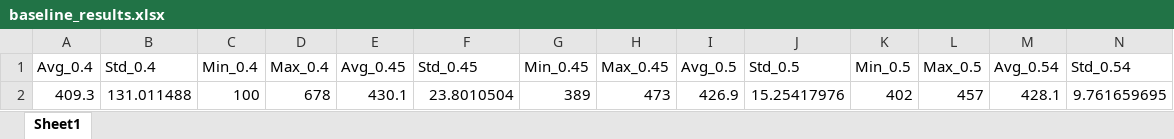
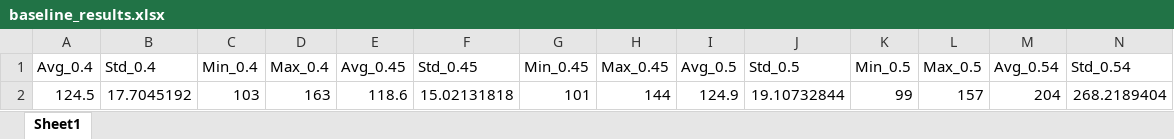
Before and after one commit to Lars-VU/Cart-Pole-Group-14-Assignment-RL, an Excel workbook: weights/baseline_results.xlsx, sheet Sheet1, drawn as a sheet; only a part is shown; values as stored, in another font and other column widths than the file's, no borders; removed rows and columns are numbered as before the commit, all else as after; rows hold the shown columns only; the diff names each change by its address in the sheet, - before the commit and + after, or states it on an @@ line.

```diff
--- a/weights/baseline_results.xlsx (sheet Sheet1)
+++ b/weights/baseline_results.xlsx (sheet Sheet1)
-row 2: 409.3 | 131.011488 | 100 | 678 | 430.1 | 23.8010504 | 389 | 473 | 426.9 | 15.25417976 | 402 | 457 | 428.1 | 9.761659695
+row 2: 124.5 | 17.7045192 | 103 | 163 | 118.6 | 15.02131818 | 101 | 144 | 124.9 | 19.10732844 | 99 | 157 | 204 | 268.2189404
```
Also changed, not shown: weights/noise_injection_results.xlsx, weights/per_results.xlsx, 14 other files.
